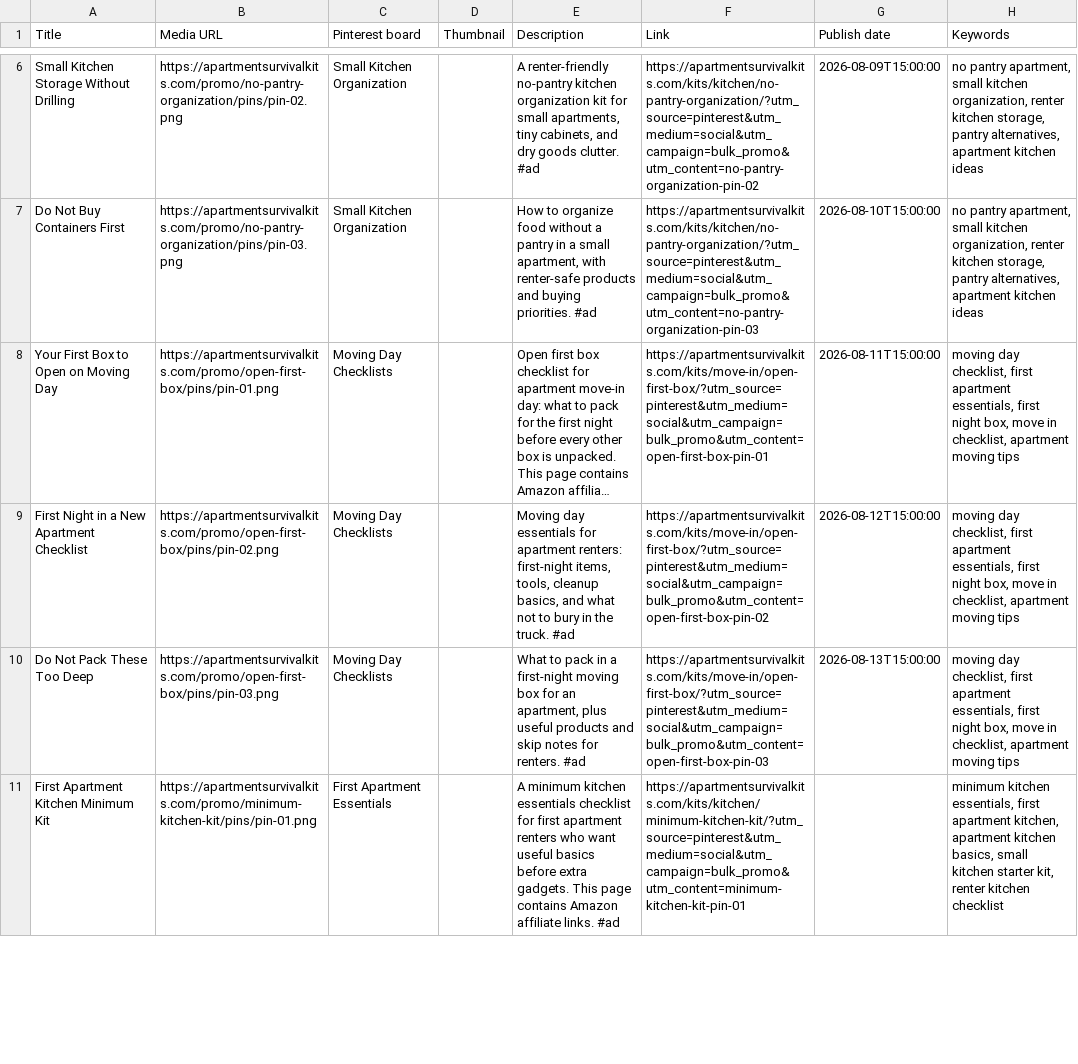
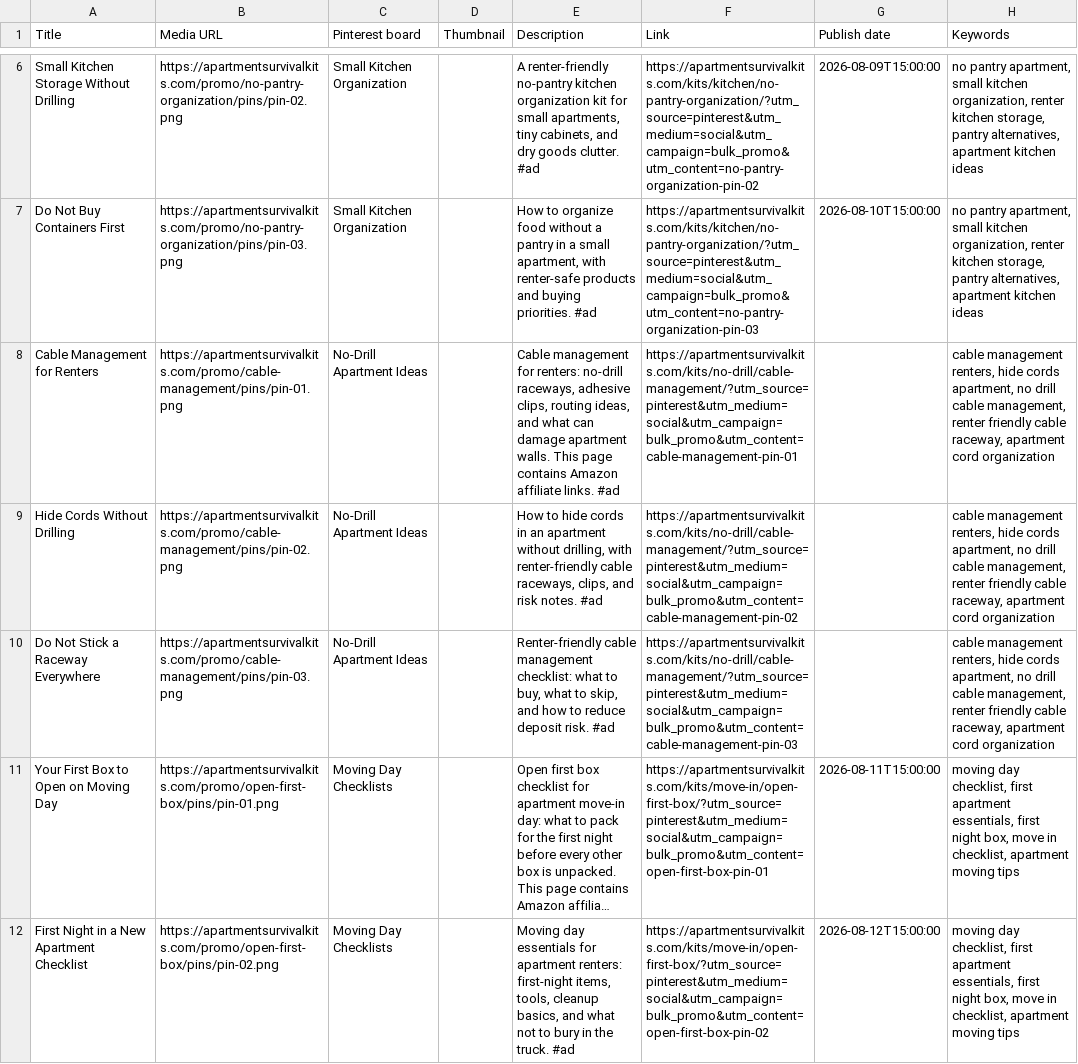
Before and after one commit to anbar-dev/renterfix-kits, a CSV file: docs/promo/pinterest-bulk-upload.csv, drawn as a sheet; only a part is shown, gaps mark what is left out; the shorter side is filled out with more unchanged rows; long unchanged cells end in …; the diff names each change by its address in the sheet, - before the commit and + after, or states it on an @@ line.

Commit message:
Publish kitchen counter-space and no-drill cable kits

```diff
--- a/docs/promo/pinterest-bulk-upload.csv
+++ b/docs/promo/pinterest-bulk-upload.csv
+row 8: Cable Management for Renters | https://apartmentsurvivalkits.com/promo/cable-management/pins/pin-01.png | No-Drill Apartment Ideas |  | Cable management for renters: no-drill raceways, adhesive clips, routing ideas, and what can damage apartment walls. This page contains Amazon affiliate links. #ad | https://apartmentsurvivalkits.com/kits/no-drill/cable-management/?utm_source=pinterest&utm_medium=social&utm_campaign=bulk_promo&utm_content=cable-management-pin-01 |  | cable management renters, hide cords apartment, no drill cable management, renter friendly cable raceway, apartment cord organization
+row 9: Hide Cords Without Drilling | https://apartmentsurvivalkits.com/promo/cable-management/pins/pin-02.png | No-Drill Apartment Ideas |  | How to hide cords in an apartment without drilling, with renter-friendly cable raceways, clips, and risk notes. #ad | https://apartmentsurvivalkits.com/kits/no-drill/cable-management/?utm_source=pinterest&utm_medium=social&utm_campaign=bulk_promo&utm_content=cable-management-pin-02 |  | cable management renters, hide cords apartment, no drill cable management, renter friendly cable raceway, apartment cord organization
+row 10: Do Not Stick a Raceway Everywhere | https://apartmentsurvivalkits.com/promo/cable-management/pins/pin-03.png | No-Drill Apartment Ideas |  | Renter-friendly cable management checklist: what to buy, what to skip, and how to reduce deposit risk. #ad | https://apartmentsurvivalkits.com/kits/no-drill/cable-management/?utm_source=pinterest&utm_medium=social&utm_campaign=bulk_promo&utm_content=cable-management-pin-03 |  | cable management renters, hide cords apartment, no drill cable management, renter friendly cable raceway, apartment cord organization
```
Also changed, not shown: docs/promo/PINTEREST_LEDGER.csv, promo/PINTEREST_LEDGER.csv, 33 other files.
